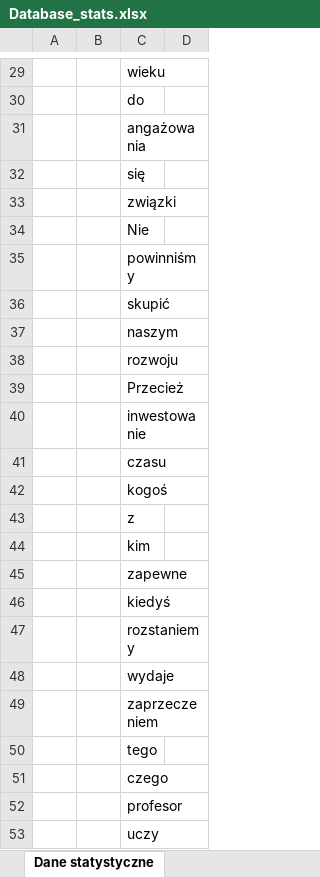
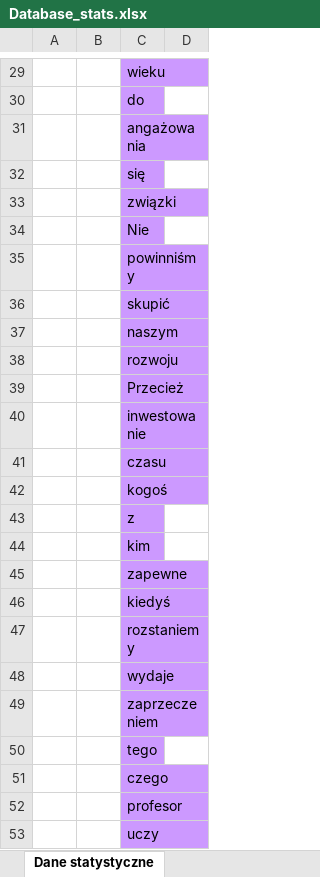
Before and after one commit to Klosiek/AiSD_Projekt, an Excel workbook: Database_stats.xlsx, sheet Dane statystyczne, drawn as a sheet; only a part is shown, gaps mark what is left out; values as stored, in another font and other column widths than the file's, no borders; the diff covers the shown part only; the diff names each change by its address in the sheet, - before the commit and + after, or states it on an @@ line.

```diff
--- a/Database_stats.xlsx (sheet Dane statystyczne)
+++ b/Database_stats.xlsx (sheet Dane statystyczne)
-C29:C53 fill: none
+C29:C53 fill: #CC99FF
```
Also changed, not shown: cell formats elsewhere in this sheet, 1 other file.
